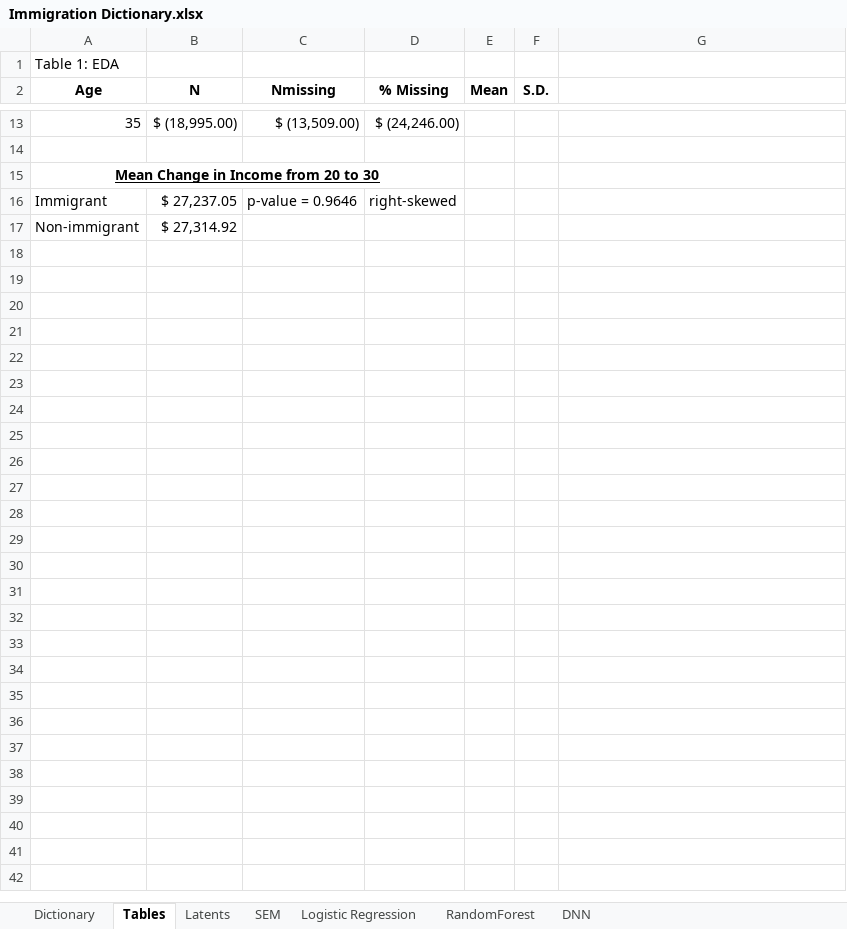
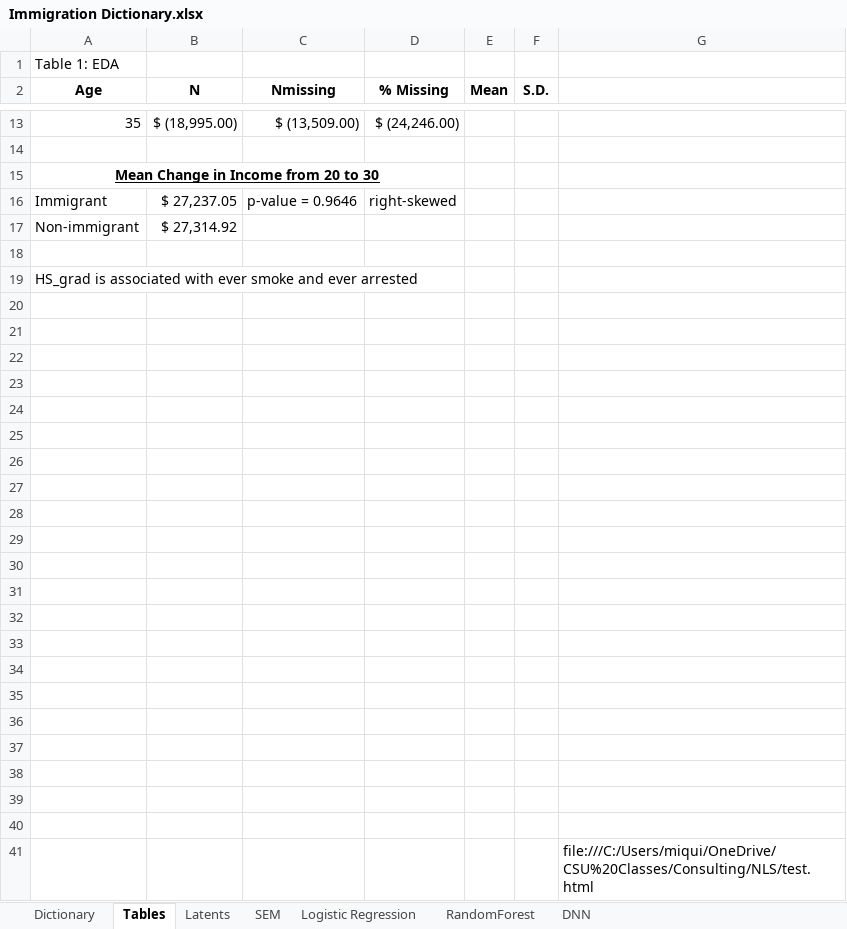
Before and after one commit to N3uralN3twork/Consulting, an Excel workbook: NLS/Immigration Dictionary.xlsx, sheet Tables, drawn as a sheet; only a part is shown, gaps mark what is left out; values as stored, in another font and other column widths than the file's, no borders; charts and pictures not drawn; the diff names each change by its address in the sheet, - before the commit and + after, or states it on an @@ line.

```diff
--- a/NLS/Immigration Dictionary.xlsx (sheet Tables)
+++ b/NLS/Immigration Dictionary.xlsx (sheet Tables)
+row 18: (empty)
+row 19: HS_grad is associated with ever smoke and ever arrested
+row 20: (empty)
+row 21: (empty)
+row 22: (empty)
+row 23: (empty)
+row 24: (empty)
+row 25: (empty)
+row 26: (empty)
+row 27: (empty)
+row 28: (empty)
+row 29: (empty)
+row 30: (empty)
+row 31: (empty)
+row 32: (empty)
+row 33: (empty)
+row 34: (empty)
+row 35: (empty)
+row 36: (empty)
+row 37: (empty)
+row 38: (empty)
+row 39: (empty)
+row 40: (empty)
+row 41:  |  |  |  |  |  | file:///C:/Users/miqui/OneDrive/CSU%20Classes/Consulting/NLS/test.html
```
Also changed, not shown: sheet SEM, sheet Latents, sheet RandomForest, charts or pictures, 15 other files.
